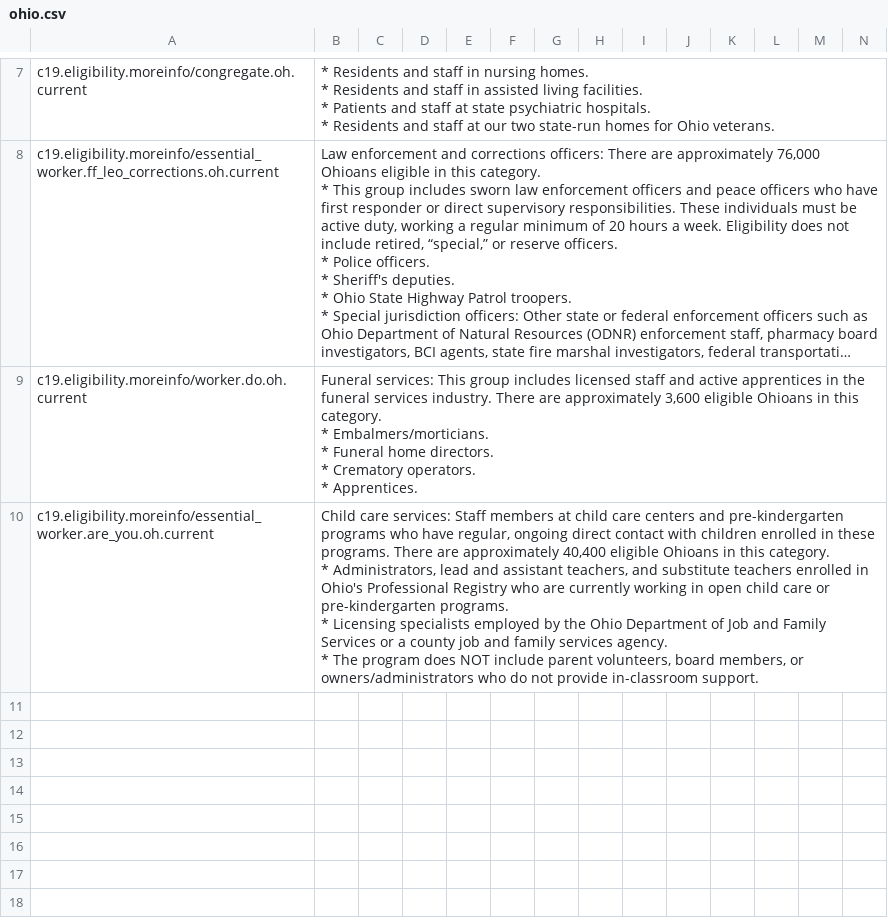
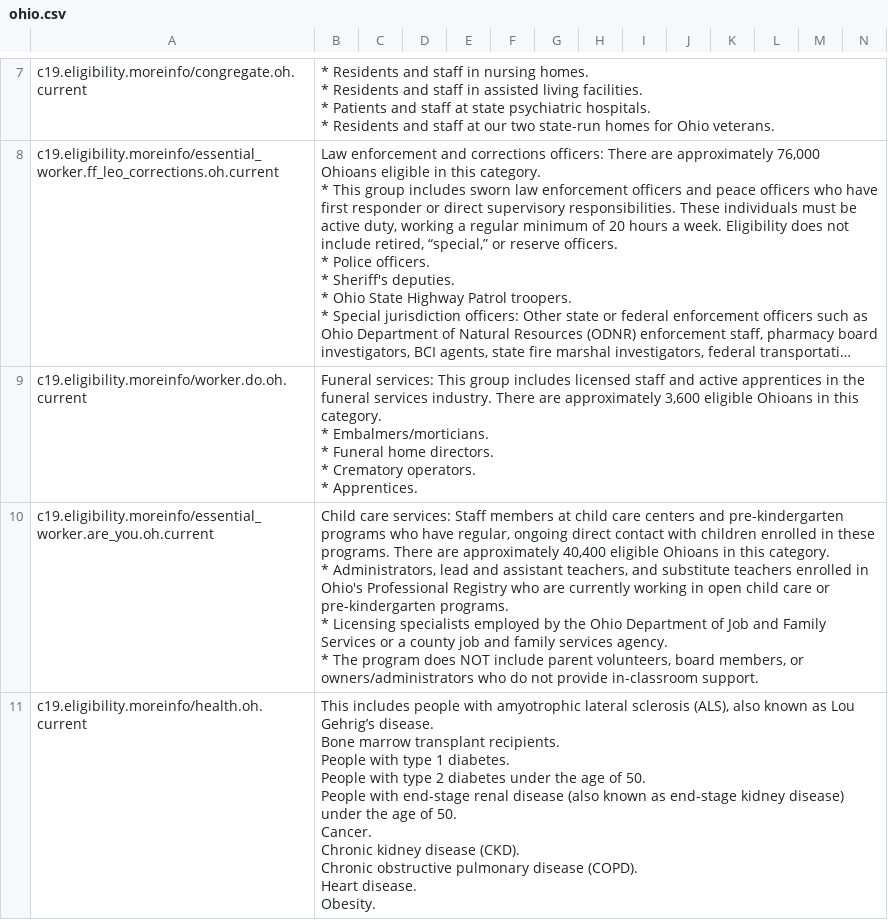
Before and after one commit to microsoft/covid-vaccine-bot, a CSV file: packages/plans/data/policies/ohio/ohio.csv, drawn as a sheet; only a part is shown, gaps mark what is left out; long unchanged cells end in …; rows hold the shown columns only; ↵ is a line break in a cell; the diff names each change by its address in the sheet, - before the commit and + after, or states it on an @@ line.

Commit message:
updated ohio/ohio.csv

```diff
--- a/packages/plans/data/policies/ohio/ohio.csv
+++ b/packages/plans/data/policies/ohio/ohio.csv
+row 11: c19.eligibility.moreinfo/health.oh.current | This includes people with amyotrophic lateral sclerosis (ALS), also known as Lou Gehrig’s disease. ↵ Bone marrow transplant recipients. ↵ People with type 1 diabetes. ↵ People with type 2 diabetes under the age of 50. ↵ People with end-stage renal disease (also known as end-stage kidney disease) under the age of 50. ↵ Cancer. ↵ Chronic kidney disease (CKD). ↵ Chronic obstructive pulmonary disease (COPD). ↵ Heart disease. ↵ Obesity.
```
